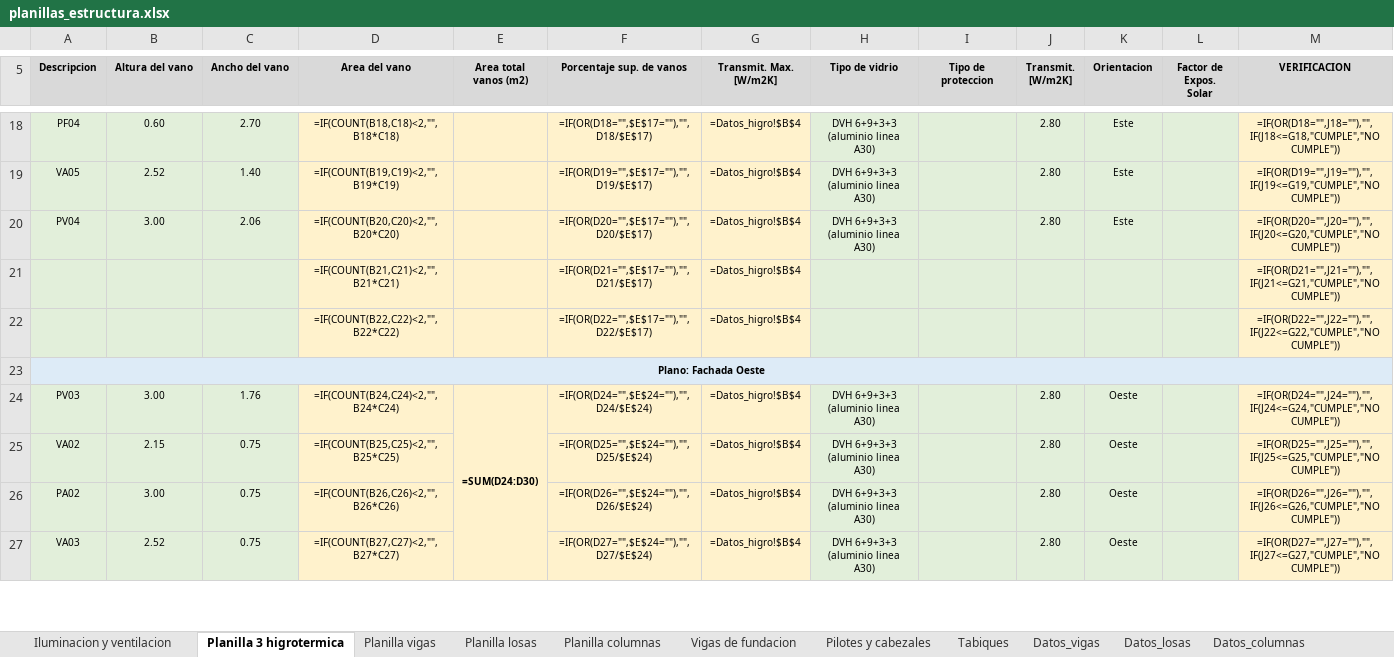
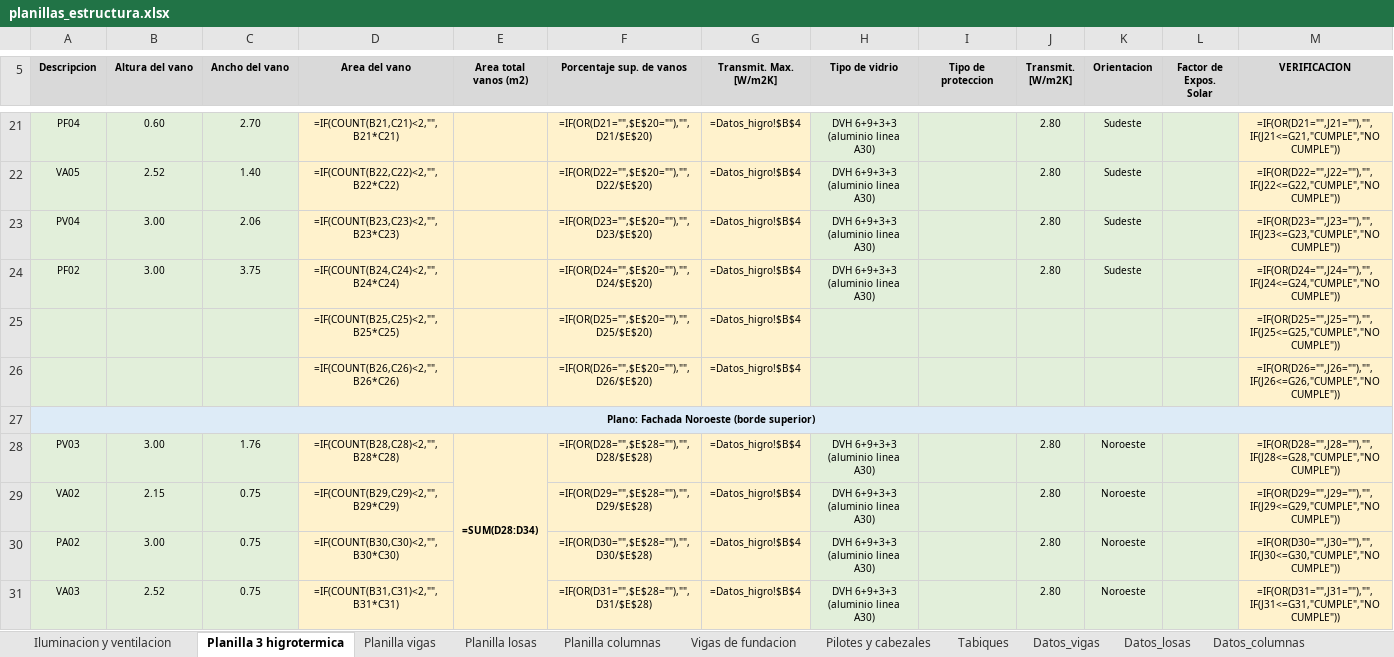
Before and after one commit to LoloMelia/tareas-claude, an Excel workbook: planillas/planillas_estructura.xlsx, sheet Planilla 3 higrotermica, drawn as a sheet; only a part is shown, gaps mark what is left out; values as stored, in another font and other column widths than the file's, no borders; formulas without a stored value are shown as written; conditional formats not drawn; addresses are those after the commit; the diff covers the shown part only; the diff names each change by its address in the sheet, - before the commit and + after, or states it on an @@ line.

```diff
--- a/planillas/planillas_estructura.xlsx (sheet Planilla 3 higrotermica)
+++ b/planillas/planillas_estructura.xlsx (sheet Planilla 3 higrotermica)
-D21 (Area del vano): =IF(COUNT(B18,C18)<2,"",B18*C18)
+D21 (Area del vano): =IF(COUNT(B21,C21)<2,"",B21*C21)
-F21 (Porcentaje sup. de vanos): =IF(OR(D18="",$E$17=""),"",D18/$E$17)
+F21 (Porcentaje sup. de vanos): =IF(OR(D21="",$E$20=""),"",D21/$E$20)
-K21:K23 (Orientacion): Este
+K21:K23 (Orientacion): Sudeste
-M21 (VERIFICACION): =IF(OR(D18="",J18=""),"",IF(J18<=G18,"CUMPLE","NO CUMPLE"))
+M21 (VERIFICACION): =IF(OR(D21="",J21=""),"",IF(J21<=G21,"CUMPLE","NO CUMPLE"))
-D22 (Area del vano): =IF(COUNT(B19,C19)<2,"",B19*C19)
+D22 (Area del vano): =IF(COUNT(B22,C22)<2,"",B22*C22)
-F22 (Porcentaje sup. de vanos): =IF(OR(D19="",$E$17=""),"",D19/$E$17)
+F22 (Porcentaje sup. de vanos): =IF(OR(D22="",$E$20=""),"",D22/$E$20)
-M22 (VERIFICACION): =IF(OR(D19="",J19=""),"",IF(J19<=G19,"CUMPLE","NO CUMPLE"))
+M22 (VERIFICACION): =IF(OR(D22="",J22=""),"",IF(J22<=G22,"CUMPLE","NO CUMPLE"))
-D23 (Area del vano): =IF(COUNT(B20,C20)<2,"",B20*C20)
+D23 (Area del vano): =IF(COUNT(B23,C23)<2,"",B23*C23)
-F23 (Porcentaje sup. de vanos): =IF(OR(D20="",$E$17=""),"",D20/$E$17)
+F23 (Porcentaje sup. de vanos): =IF(OR(D23="",$E$20=""),"",D23/$E$20)
-M23 (VERIFICACION): =IF(OR(D20="",J20=""),"",IF(J20<=G20,"CUMPLE","NO CUMPLE"))
+M23 (VERIFICACION): =IF(OR(D23="",J23=""),"",IF(J23<=G23,"CUMPLE","NO CUMPLE"))
+row 24: PF02 | 3.00 | 3.75 | =IF(COUNT(B24,C24)<2,"",B24*C24) |  | =IF(OR(D24="",$E$20=""),"",D24/$E$20) | =Datos_higro!$B$4 | DVH 6+9+3+3 (aluminio linea A30) |  | 2.80 | Sudeste |  | =IF(OR(D24="",J24=""),"",IF(J24<=G24,"CUMPLE","NO CUMPLE"))
-D25 (Area del vano): =IF(COUNT(B21,C21)<2,"",B21*C21)
+D25 (Area del vano): =IF(COUNT(B25,C25)<2,"",B25*C25)
-F25 (Porcentaje sup. de vanos): =IF(OR(D21="",$E$17=""),"",D21/$E$17)
+F25 (Porcentaje sup. de vanos): =IF(OR(D25="",$E$20=""),"",D25/$E$20)
-M25 (VERIFICACION): =IF(OR(D21="",J21=""),"",IF(J21<=G21,"CUMPLE","NO CUMPLE"))
+M25 (VERIFICACION): =IF(OR(D25="",J25=""),"",IF(J25<=G25,"CUMPLE","NO CUMPLE"))
-D26 (Area del vano): =IF(COUNT(B22,C22)<2,"",B22*C22)
+D26 (Area del vano): =IF(COUNT(B26,C26)<2,"",B26*C26)
-F26 (Porcentaje sup. de vanos): =IF(OR(D22="",$E$17=""),"",D22/$E$17)
+F26 (Porcentaje sup. de vanos): =IF(OR(D26="",$E$20=""),"",D26/$E$20)
-M26 (VERIFICACION): =IF(OR(D22="",J22=""),"",IF(J22<=G22,"CUMPLE","NO CUMPLE"))
+M26 (VERIFICACION): =IF(OR(D26="",J26=""),"",IF(J26<=G26,"CUMPLE","NO CUMPLE"))
-A27 (Descripcion): Plano: Fachada Oeste
+A27 (Descripcion): Plano: Fachada Noroeste (borde superior)
-D28 (Area del vano): =IF(COUNT(B24,C24)<2,"",B24*C24)
+D28 (Area del vano): =IF(COUNT(B28,C28)<2,"",B28*C28)
-E28 (Area total vanos (m2)): =SUM(D24:D30)
+E28 (Area total vanos (m2)): =SUM(D28:D34)
-F28 (Porcentaje sup. de vanos): =IF(OR(D24="",$E$24=""),"",D24/$E$24)
+F28 (Porcentaje sup. de vanos): =IF(OR(D28="",$E$28=""),"",D28/$E$28)
-K28:K31 (Orientacion): Oeste
+K28:K31 (Orientacion): Noroeste
-M28 (VERIFICACION): =IF(OR(D24="",J24=""),"",IF(J24<=G24,"CUMPLE","NO CUMPLE"))
+M28 (VERIFICACION): =IF(OR(D28="",J28=""),"",IF(J28<=G28,"CUMPLE","NO CUMPLE"))
-D29 (Area del vano): =IF(COUNT(B25,C25)<2,"",B25*C25)
+D29 (Area del vano): =IF(COUNT(B29,C29)<2,"",B29*C29)
-F29 (Porcentaje sup. de vanos): =IF(OR(D25="",$E$24=""),"",D25/$E$24)
+F29 (Porcentaje sup. de vanos): =IF(OR(D29="",$E$28=""),"",D29/$E$28)
-M29 (VERIFICACION): =IF(OR(D25="",J25=""),"",IF(J25<=G25,"CUMPLE","NO CUMPLE"))
+M29 (VERIFICACION): =IF(OR(D29="",J29=""),"",IF(J29<=G29,"CUMPLE","NO CUMPLE"))
-D30 (Area del vano): =IF(COUNT(B26,C26)<2,"",B26*C26)
+D30 (Area del vano): =IF(COUNT(B30,C30)<2,"",B30*C30)
-F30 (Porcentaje sup. de vanos): =IF(OR(D26="",$E$24=""),"",D26/$E$24)
+F30 (Porcentaje sup. de vanos): =IF(OR(D30="",$E$28=""),"",D30/$E$28)
-M30 (VERIFICACION): =IF(OR(D26="",J26=""),"",IF(J26<=G26,"CUMPLE","NO CUMPLE"))
+M30 (VERIFICACION): =IF(OR(D30="",J30=""),"",IF(J30<=G30,"CUMPLE","NO CUMPLE"))
-D31 (Area del vano): =IF(COUNT(B27,C27)<2,"",B27*C27)
+D31 (Area del vano): =IF(COUNT(B31,C31)<2,"",B31*C31)
-F31 (Porcentaje sup. de vanos): =IF(OR(D27="",$E$24=""),"",D27/$E$24)
+F31 (Porcentaje sup. de vanos): =IF(OR(D31="",$E$28=""),"",D31/$E$28)
-M31 (VERIFICACION): =IF(OR(D27="",J27=""),"",IF(J27<=G27,"CUMPLE","NO CUMPLE"))
+M31 (VERIFICACION): =IF(OR(D31="",J31=""),"",IF(J31<=G31,"CUMPLE","NO CUMPLE"))
```
Also changed, not shown: 8 added rows, 4 removed rows, 51 edited cells, cell formats and merged cells elsewhere in this sheet.
